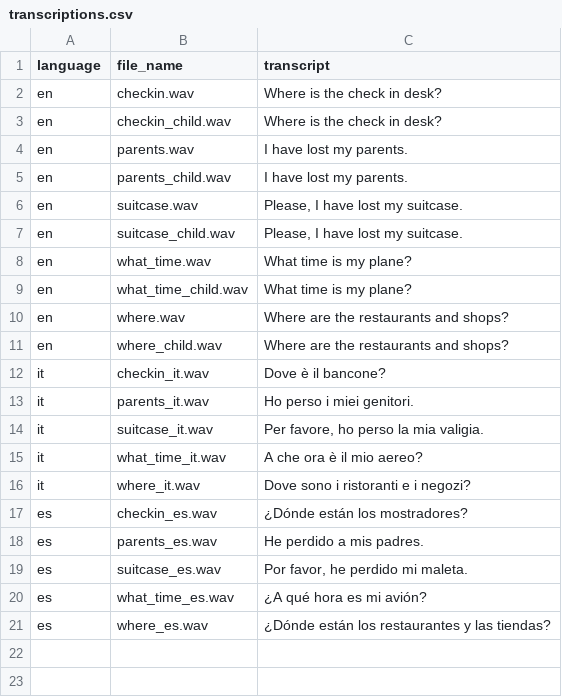
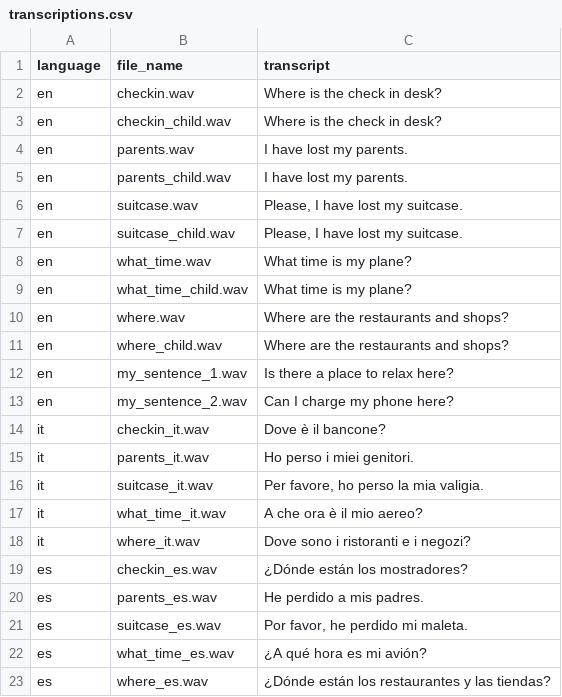
Before and after one commit to user530/CM3065_Midterm_Audio_processing, a CSV file: exercise4/transcriptions.csv, drawn as a sheet; the diff names each change by its address in the sheet, - before the commit and + after, or states it on an @@ line.

```diff
--- a/exercise4/transcriptions.csv
+++ b/exercise4/transcriptions.csv
+row 12: en | my_sentence_1.wav | Is there a place to relax here?
+row 13: en | my_sentence_2.wav | Can I charge my phone here?
```
Also changed, not shown: exercise4/report.csv, 4 other files.
